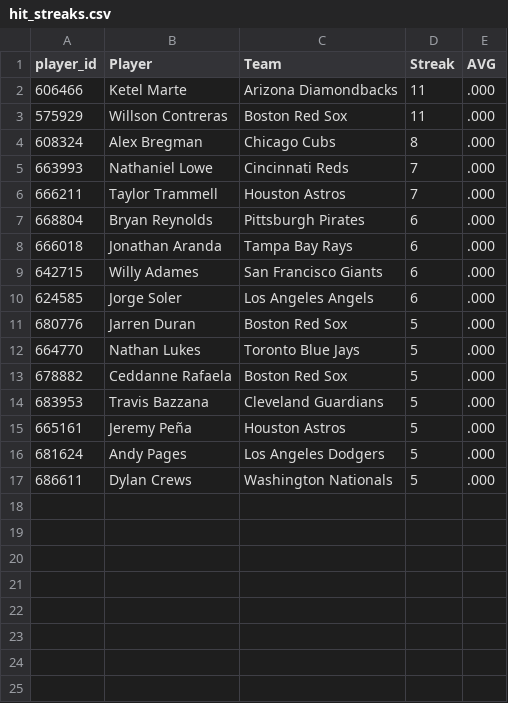
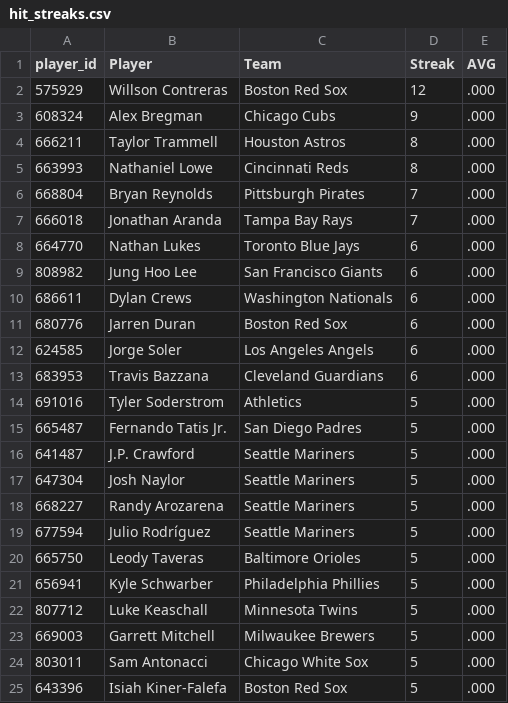
Before and after one commit to HitByOne/mlb-dashboard, a CSV file: data/hit_streaks.csv, drawn as a sheet.

```diff
--- a/data/hit_streaks.csv
+++ b/data/hit_streaks.csv
@@ -1,17 +1,25 @@
 player_id,Player,Team,Streak,AVG
-606466,Ketel Marte,Arizona Diamondbacks,11,.000
-575929,Willson Contreras,Boston Red Sox,11,.000
-608324,Alex Bregman,Chicago Cubs,8,.000
-663993,Nathaniel Lowe,Cincinnati Reds,7,.000
-666211,Taylor Trammell,Houston Astros,7,.000
-668804,Bryan Reynolds,Pittsburgh Pirates,6,.000
-666018,Jonathan Aranda,Tampa Bay Rays,6,.000
-642715,Willy Adames,San Francisco Giants,6,.000
+575929,Willson Contreras,Boston Red Sox,12,.000
+608324,Alex Bregman,Chicago Cubs,9,.000
+666211,Taylor Trammell,Houston Astros,8,.000
+663993,Nathaniel Lowe,Cincinnati Reds,8,.000
+668804,Bryan Reynolds,Pittsburgh Pirates,7,.000
+666018,Jonathan Aranda,Tampa Bay Rays,7,.000
+664770,Nathan Lukes,Toronto Blue Jays,6,.000
+808982,Jung Hoo Lee,San Francisco Giants,6,.000
+686611,Dylan Crews,Washington Nationals,6,.000
+680776,Jarren Duran,Boston Red Sox,6,.000
 624585,Jorge Soler,Los Angeles Angels,6,.000
-680776,Jarren Duran,Boston Red Sox,5,.000
-664770,Nathan Lukes,Toronto Blue Jays,5,.000
-678882,Ceddanne Rafaela,Boston Red Sox,5,.000
-683953,Travis Bazzana,Cleveland Guardians,5,.000
-665161,Jeremy Peña,Houston Astros,5,.000
-681624,Andy Pages,Los Angeles Dodgers,5,.000
-686611,Dylan Crews,Washington Nationals,5,.000
+683953,Travis Bazzana,Cleveland Guardians,6,.000
+691016,Tyler Soderstrom,Athletics,5,.000
+665487,Fernando Tatis Jr.,San Diego Padres,5,.000
+641487,J.P. Crawford,Seattle Mariners,5,.000
+647304,Josh Naylor,Seattle Mariners,5,.000
+668227,Randy Arozarena,Seattle Mariners,5,.000
+677594,Julio Rodríguez,Seattle Mariners,5,.000
+665750,Leody Taveras,Baltimore Orioles,5,.000
+656941,Kyle Schwarber,Philadelphia Phillies,5,.000
+807712,Luke Keaschall,Minnesota Twins,5,.000
+669003,Garrett Mitchell,Milwaukee Brewers,5,.000
+803011,Sam Antonacci,Chicago White Sox,5,.000
+643396,Isiah Kiner-Falefa,Boston Red Sox,5,.000
```
Also changed, not shown: data/bvp.csv, data/hot_cold.csv, 14 other files.
